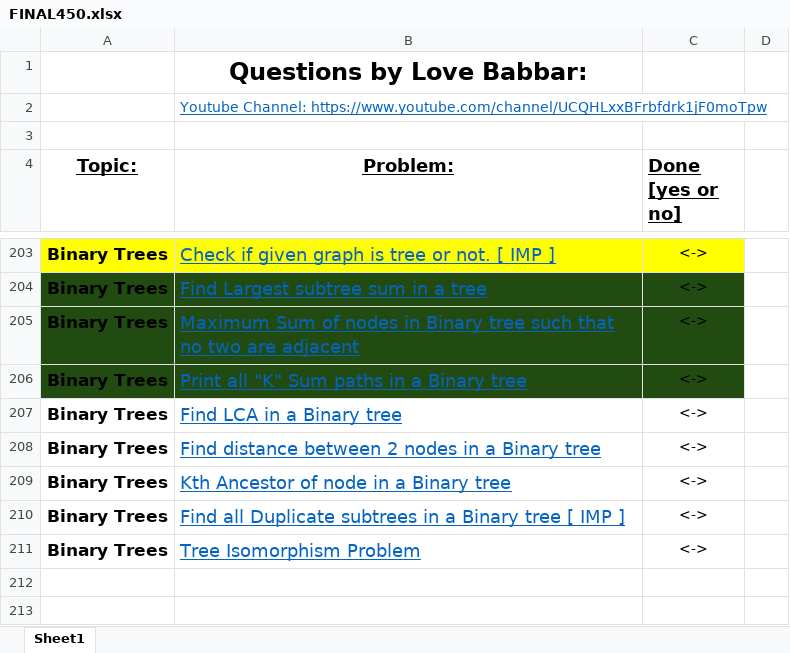
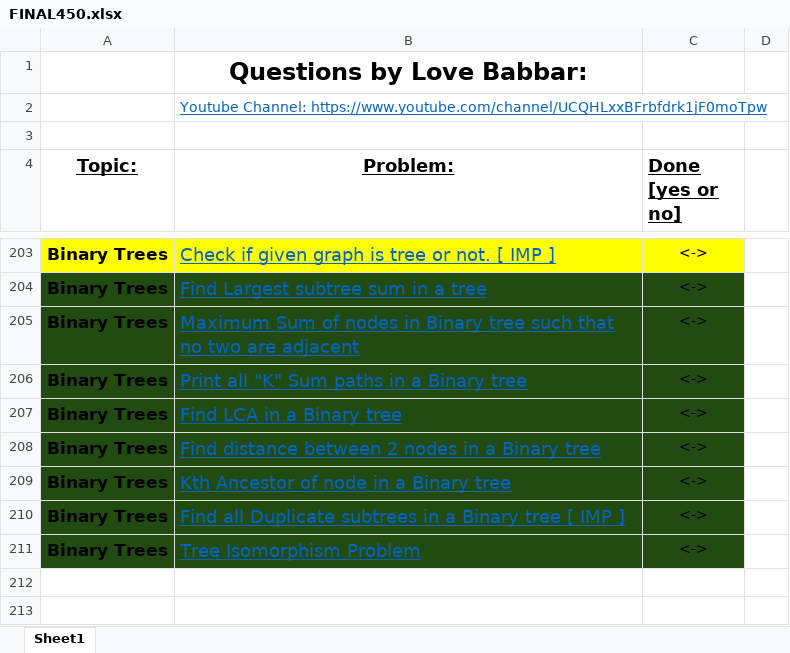
Before and after one commit to MehakDogra7/CrackingTheCodingInterview, an Excel workbook: java/resources/FINAL450.xlsx, sheet Sheet1, drawn as a sheet; only a part is shown, gaps mark what is left out; values as stored, in another font and other column widths than the file's, no borders; the diff names each change by its address in the sheet, - before the commit and + after, or states it on an @@ line.

Commit message:
Adding next 5 questions of Binary Trees and updating list.

```diff
--- a/java/resources/FINAL450.xlsx (sheet Sheet1)
+++ b/java/resources/FINAL450.xlsx (sheet Sheet1)
-A207:C211 fill: none
+A207:C211 fill: #224B12
```
Also changed, not shown: 5 other files.
